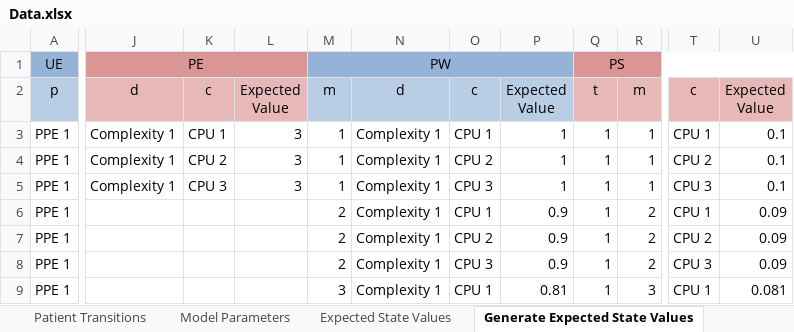
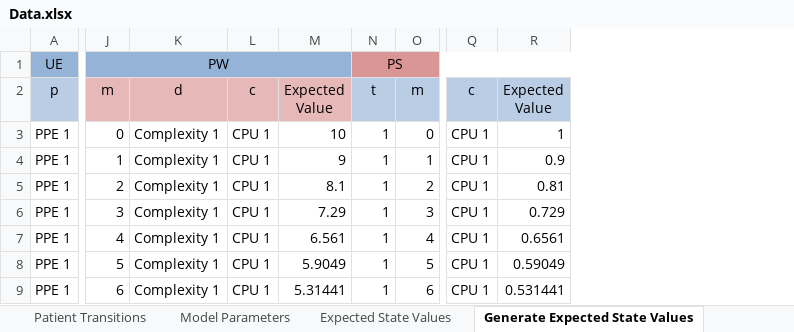
Before and after one commit to Konstantin-Volodin/UOttawa-Dynamic-Knapsack-Problem-Python, an Excel workbook: Implementation/Data/Data.xlsx, sheet Generate Expected State Values, drawn as a sheet; only a part is shown, gaps mark what is left out; values as stored, in another font and other column widths than the file's, no borders; removed rows and columns are numbered as before the commit, all else as after; ↵ is a line break in a cell; the diff covers the shown part only; the diff names each change by its address in the sheet, - before the commit and + after, or states it on an @@ line.

```diff
--- a/Implementation/Data/Data.xlsx (sheet Generate Expected State Values)
+++ b/Implementation/Data/Data.xlsx (sheet Generate Expected State Values)
-column J, rows 1-5: PE | d | Complexity 1 | Complexity 1 | Complexity 1
-column K, rows 2-5: c | CPU 1 | CPU 2 | CPU 3
-column L, rows 2-5: Expected ↵ Value | 3 | 3 | 3
-column P, rows 2-9: Expected ↵ Value | 1 | 1 | 1 | 0.9 | 0.9 | 0.9 | 0.81
+column M, rows 2-9: Expected ↵ Value | 10 | 9 | 8.1 | 7.29 | 6.561 | 5.9049 | 5.31441
-column U, rows 2-9: Expected ↵ Value | 0.1 | 0.1 | 0.1 | 0.09 | 0.09 | 0.09 | 0.081
+column R, rows 2-9: Expected ↵ Value | 1 | 0.9 | 0.81 | 0.729 | 0.6561 | 0.59049 | 0.531441
-J2:L2 fill: #B9CDE5
+J2:L2 fill: #E6B9B8
-N2:Q2 fill: #E6B9B8
+N2:Q2 fill: #B9CDE5
-J3: 1
+J3: 0
-O3: 1
+O3: 0
-L4: CPU 2
+L4: CPU 1
-Q4: CPU 2
+Q4: CPU 1
-J5: 1
+J5: 2
-L5: CPU 3
+L5: CPU 1
-O5: 1
+O5: 2
-Q5: CPU 3
+Q5: CPU 1
-J6: 2
+J6: 3
-O6: 2
+O6: 3
-J7: 2
+J7: 4
-L7: CPU 2
+L7: CPU 1
-O7: 2
+O7: 4
-Q7: CPU 2
+Q7: CPU 1
-J8: 2
+J8: 5
-L8: CPU 3
+L8: CPU 1
-O8: 2
+O8: 5
-Q8: CPU 3
+Q8: CPU 1
-J9: 3
+J9: 6
-O9: 3
+O9: 6
```
Also changed, not shown: 8 added rows, 198 removed rows, 84 edited cells and cell formats elsewhere in this sheet, sheet Expected State Values, sheet Patient Transitions, sheet PPE Usage, sheet PPE Data, sheet Indices Data, sheet Patient Arrival, 1 more sheet, formulas that keep their value, charts or pictures, 18 other files.
